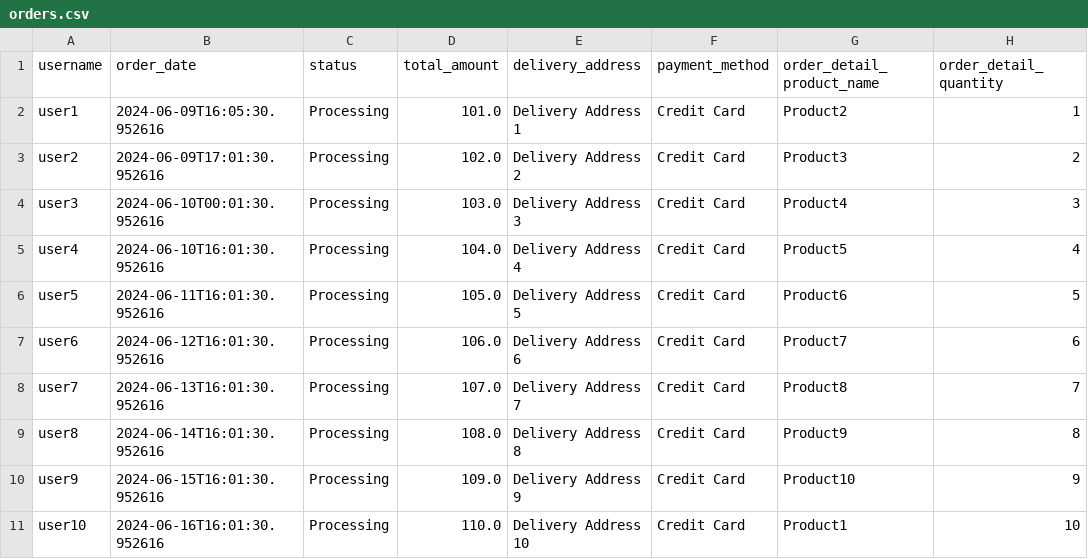
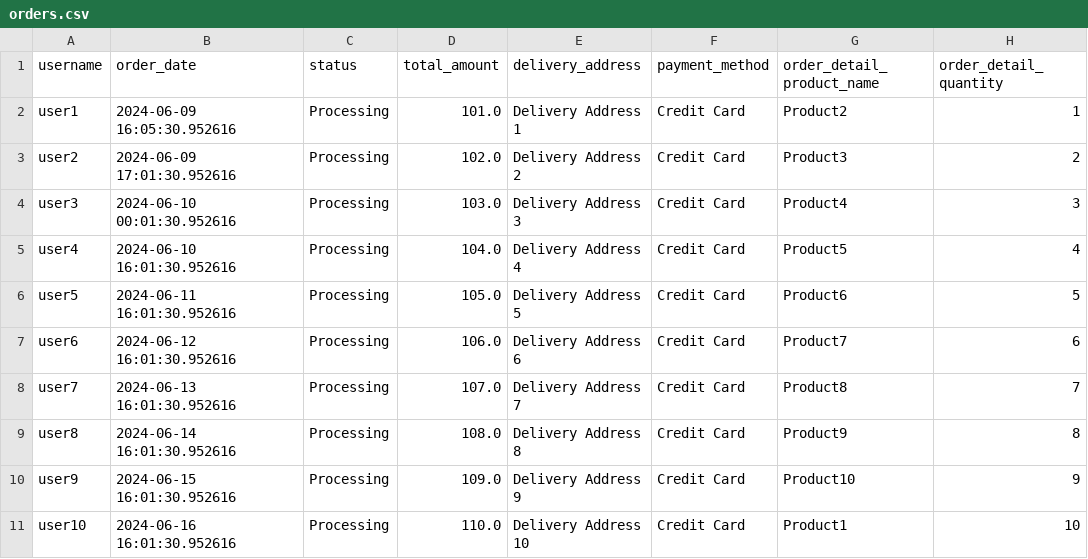
Before and after one commit to Kavazar-i/DB_Course_Scripts, a CSV file: 1.3_CSV_s_Kalosha_Zahar/orders.csv, drawn as a sheet; only a part is shown; the diff names each change by its address in the sheet, - before the commit and + after, or states it on an @@ line.

Commit message:
Fix data

```diff
--- a/1.3_CSV_s_Kalosha_Zahar/orders.csv
+++ b/1.3_CSV_s_Kalosha_Zahar/orders.csv
-B2 (order_date): 2024-06-09T16:05:30.952616
+B2 (order_date): 2024-06-09 16:05:30.952616
-B3 (order_date): 2024-06-09T17:01:30.952616
+B3 (order_date): 2024-06-09 17:01:30.952616
-B4 (order_date): 2024-06-10T00:01:30.952616
+B4 (order_date): 2024-06-10 00:01:30.952616
-B5 (order_date): 2024-06-10T16:01:30.952616
+B5 (order_date): 2024-06-10 16:01:30.952616
-B6 (order_date): 2024-06-11T16:01:30.952616
+B6 (order_date): 2024-06-11 16:01:30.952616
-B7 (order_date): 2024-06-12T16:01:30.952616
+B7 (order_date): 2024-06-12 16:01:30.952616
-B8 (order_date): 2024-06-13T16:01:30.952616
+B8 (order_date): 2024-06-13 16:01:30.952616
-B9 (order_date): 2024-06-14T16:01:30.952616
+B9 (order_date): 2024-06-14 16:01:30.952616
-B10 (order_date): 2024-06-15T16:01:30.952616
+B10 (order_date): 2024-06-15 16:01:30.952616
-B11 (order_date): 2024-06-16T16:01:30.952616
+B11 (order_date): 2024-06-16 16:01:30.952616
```
Also changed, not shown: 1.3_CSV_s_Kalosha_Zahar/product_suppliers.csv, 1.3_CSV_s_Kalosha_Zahar/products.csv, 2 other files.
